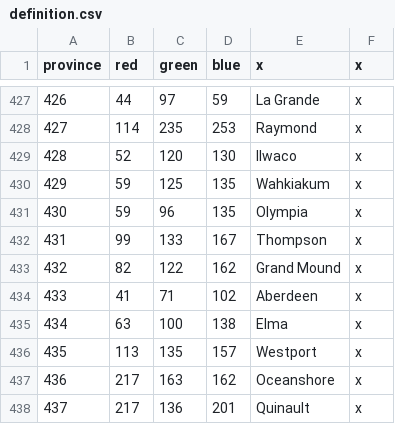
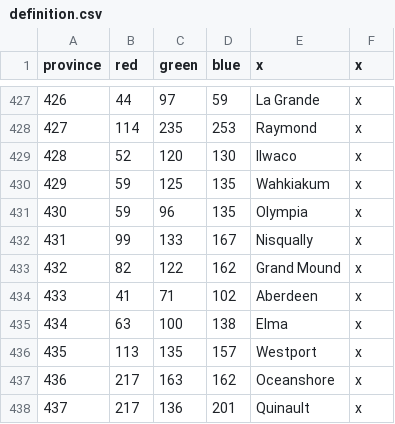
Before and after one commit to ShiatAli/JAtE, a CSV file: Just After the End/map/definition.csv, drawn as a sheet; only a part is shown, gaps mark what is left out.

```diff
--- a/Just After the End/map/definition.csv
+++ b/Just After the End/map/definition.csv
@@ -431,3 +431,3 @@ province;red;green;blue;x;x
 430;59;96;135;Olympia;x
-431;99;133;167;Thompson;x
+431;99;133;167;Nisqually;x
 432;82;122;162;Grand Mound;x
```
Also changed, not shown: Just After the End/localisation/000_County_names.csv, Just After the End/localisation/000_Province_names.csv, 12 other files.
